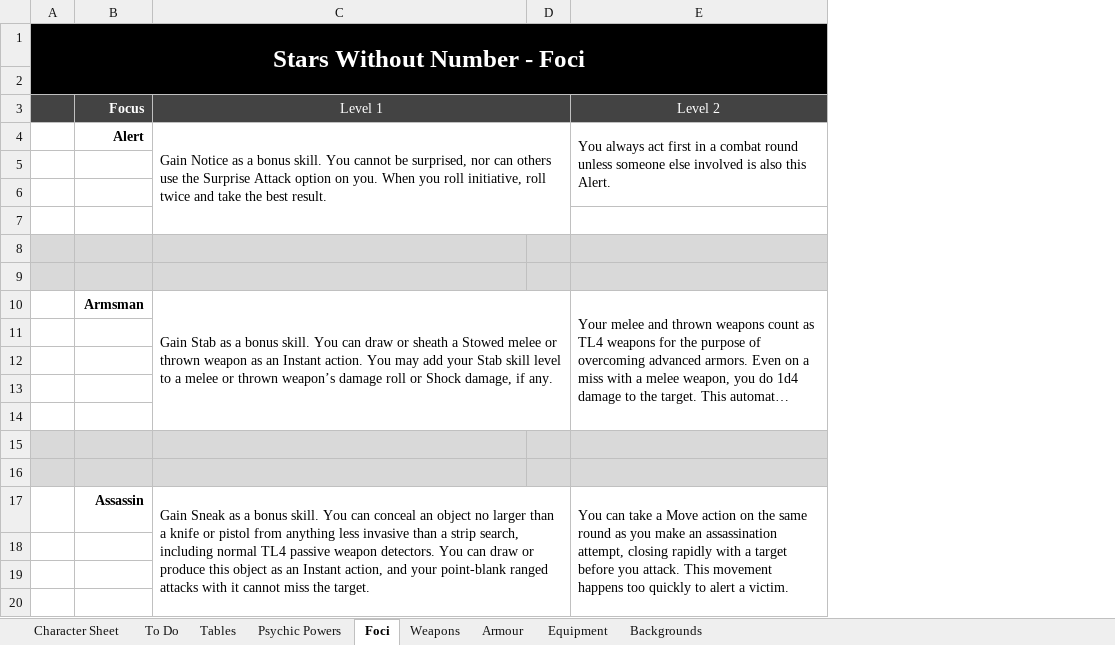
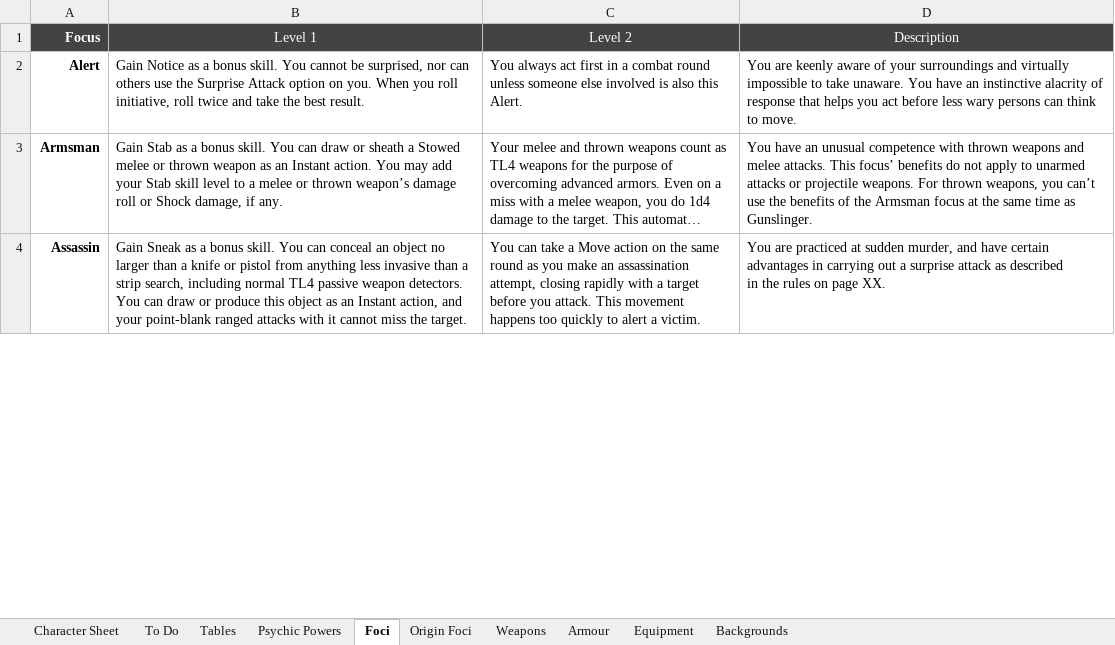
Before and after one commit to dalmposter/swn-character-generator, an Excel workbook: resources/SWN Revised Blank Character Sheet.xlsm, sheet Foci, drawn as a sheet; only a part is shown; long unchanged cells end in …; values as stored, in another font and other column widths than the file's, no borders; removed rows and columns are numbered as before the commit, all else as after; ↵ is a line break in a cell; the diff covers the shown part only; the diff names each change by its address in the sheet, - before the commit and + after, or states it on an @@ line.

```diff
--- a/resources/SWN Revised Blank Character Sheet.xlsm (sheet Foci)
+++ b/resources/SWN Revised Blank Character Sheet.xlsm (sheet Foci)
+sheet tab: Origin Foci
-column A, empty
-column D, empty
+column D (Description), rows 2-4: You are keenly aware of your surroundings and virtually impossible to take unaware. You have an instinctive alacrity of response that helps you act before less wary persons can think to move. | You have an unusual competence with thrown weapons and melee attacks. This focus’ benefits do not apply to unarmed attacks or projectile weapons. For thrown weapons, you can’t use the benefits of the Armsman focus at the same time as Gunslinger. | You are practiced at sudden murder, and have certain ↵ advantages in carrying out a surprise attack as described ↵ in the rules on page XX.
-row 1: Stars Without Number - Foci
-row 2: (empty)
-C3:D3 merged
-C4:D7 merged
-E4:E6 merged
-row 5: (empty)
-row 6: (empty)
-row 7: (empty)
-row 8: (empty)
-row 9: (empty)
-C10:D14 merged
-E10:E14 merged
-row 11: (empty)
-row 12: (empty)
-row 13: (empty)
-row 14: (empty)
-row 15: (empty)
-row 16: (empty)
-C17:D23 merged
-E17:E23 merged
-row 18: (empty)
-row 19: (empty)
-row 20: (empty)
```
Also changed, not shown: 224 removed rows and merged cells elsewhere in this sheet, 1 other file.
